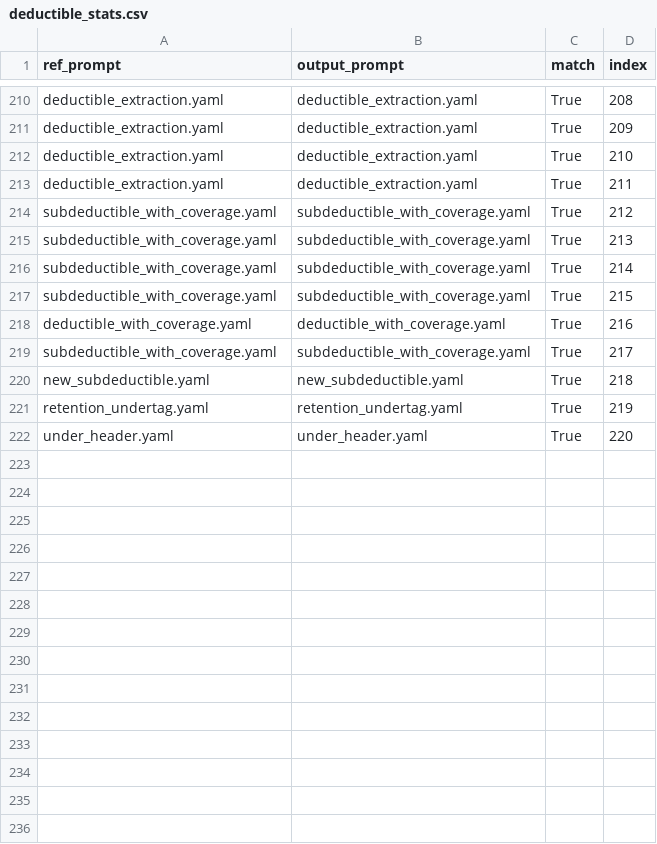
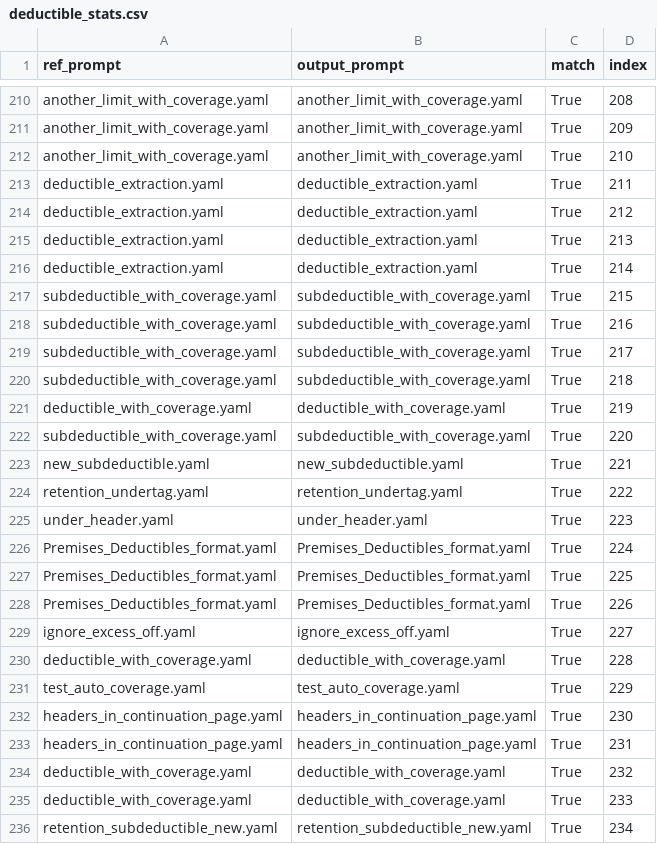
Before and after one commit to Srihari-exdion/prompt_dataset, a CSV file: train/deductible_stats.csv, drawn as a sheet; only a part is shown, gaps mark what is left out; addresses are those after the commit; the diff covers the shown part only; the diff names each change by its address in the sheet, - before the commit and + after, or states it on an @@ line.

```diff
--- a/train/deductible_stats.csv
+++ b/train/deductible_stats.csv
-A210:A212 (ref_prompt): deductible_extraction.yaml
+A210:A212 (ref_prompt): another_limit_with_coverage.yaml
-B210:B212 (output_prompt): deductible_extraction.yaml
+B210:B212 (output_prompt): another_limit_with_coverage.yaml
-A214:A216 (ref_prompt): subdeductible_with_coverage.yaml
+A214:A216 (ref_prompt): deductible_extraction.yaml
-B214:B216 (output_prompt): subdeductible_with_coverage.yaml
+B214:B216 (output_prompt): deductible_extraction.yaml
-A218 (ref_prompt): deductible_with_coverage.yaml
+A218 (ref_prompt): subdeductible_with_coverage.yaml
-B218 (output_prompt): deductible_with_coverage.yaml
+B218 (output_prompt): subdeductible_with_coverage.yaml
+row 220: subdeductible_with_coverage.yaml | subdeductible_with_coverage.yaml | True | 218
+row 221: deductible_with_coverage.yaml | deductible_with_coverage.yaml | True | 219
+row 222: subdeductible_with_coverage.yaml | subdeductible_with_coverage.yaml | True | 220
-D223 (index): 218
+D223 (index): 221
-D224 (index): 219
+D224 (index): 222
-D225 (index): 220
+D225 (index): 223
+row 226: Premises_Deductibles_format.yaml | Premises_Deductibles_format.yaml | True | 224
+row 227: Premises_Deductibles_format.yaml | Premises_Deductibles_format.yaml | True | 225
+row 228: Premises_Deductibles_format.yaml | Premises_Deductibles_format.yaml | True | 226
+row 229: ignore_excess_off.yaml | ignore_excess_off.yaml | True | 227
+row 230: deductible_with_coverage.yaml | deductible_with_coverage.yaml | True | 228
+row 231: test_auto_coverage.yaml | test_auto_coverage.yaml | True | 229
+row 232: headers_in_continuation_page.yaml | headers_in_continuation_page.yaml | True | 230
+row 233: headers_in_continuation_page.yaml | headers_in_continuation_page.yaml | True | 231
+row 234: deductible_with_coverage.yaml | deductible_with_coverage.yaml | True | 232
+row 235: deductible_with_coverage.yaml | deductible_with_coverage.yaml | True | 233
+row 236: retention_subdeductible_new.yaml | retention_subdeductible_new.yaml | True | 234
```
Also changed, not shown: 6 added rows, 4 removed rows and 20 edited cells elsewhere in this file, train/deductible/analysis.csv, train/deductible/deductible.csv, 24 other files.
